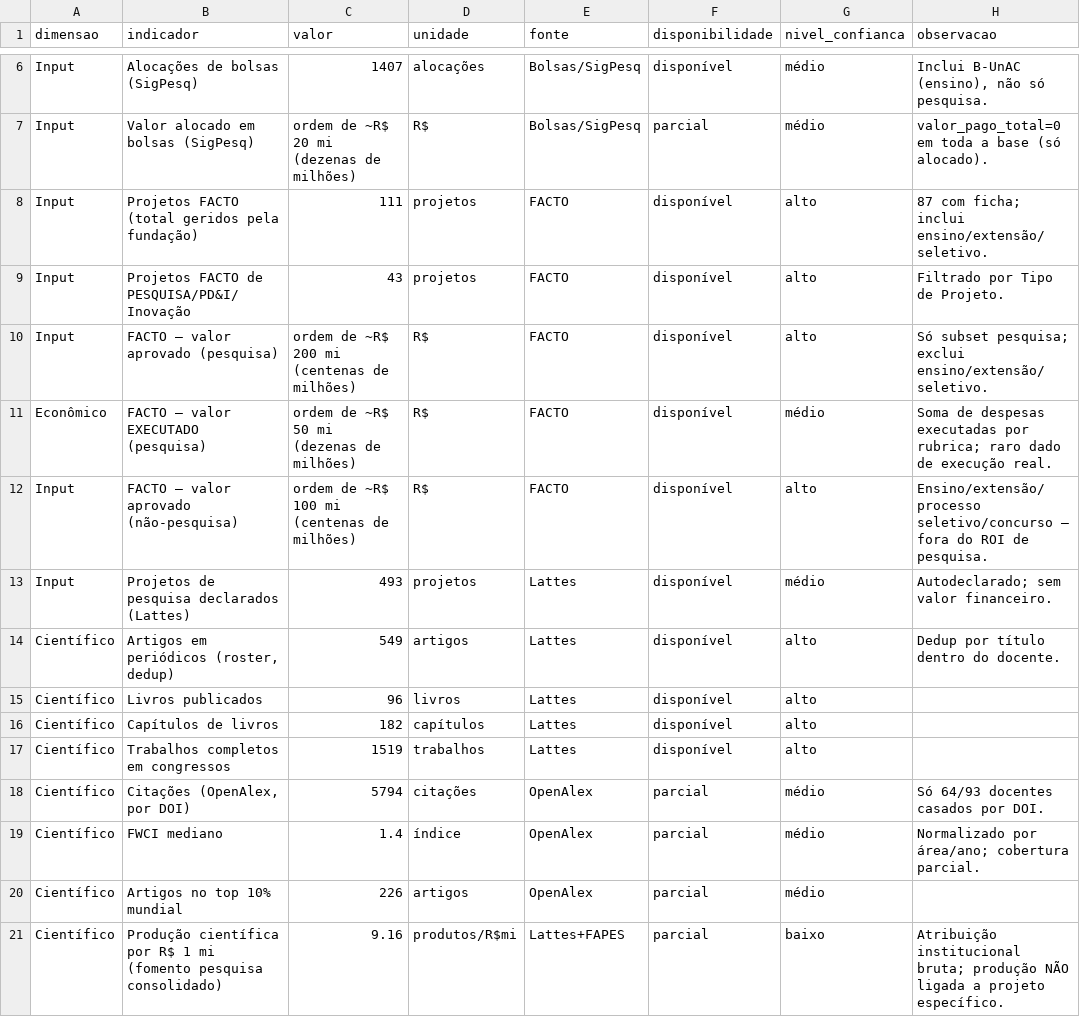
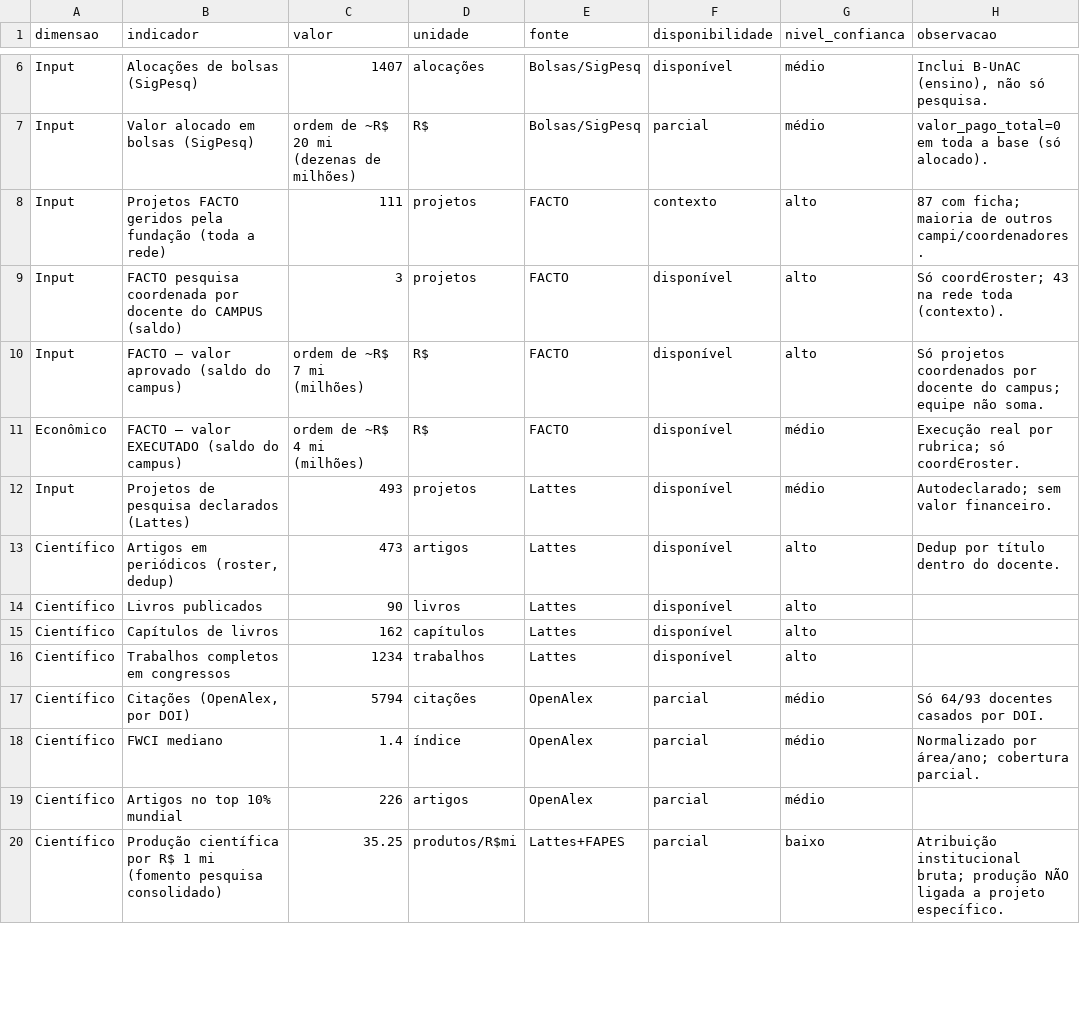
Before and after one commit to ifesserra-lab/horizon_etl, a CSV file: output/metricas_roi_pesquisa.csv, drawn as a sheet; only a part is shown, gaps mark what is left out; the diff covers the shown part only.

```diff
--- a/output/metricas_roi_pesquisa.csv
+++ b/output/metricas_roi_pesquisa.csv
@@ -7,12 +7,11 @@ Input,Alocações de bolsas (SigPesq),1407,alocações,Bolsas/SigPesq,disponíve
 Input,Valor alocado em bolsas (SigPesq),ordem de ~R$ 20 mi (dezenas de milhões),R$,Bolsas/SigPesq,parcial,médio,valor_pago_total=0 em toda a base (só alocado).
-Input,Projetos FACTO (total geridos pela fundação),111,projetos,FACTO,disponível,alto,87 com ficha; inclui ensino/extensão/seletivo.
-Input,Projetos FACTO de PESQUISA/PD&I/Inovação,43,projetos,FACTO,disponível,alto,Filtrado por Tipo de Projeto.
-Input,FACTO — valor aprovado (pesquisa),ordem de ~R$ 200 mi (centenas de milhões),R$,FACTO,disponível,alto,Só subset pesquisa; exclui ensino/extensão/seletivo.
-Econômico,FACTO — valor EXECUTADO (pesquisa),ordem de ~R$ 50 mi (dezenas de milhões),R$,FACTO,disponível,médio,Soma de despesas executadas por rubrica; raro dado de execução real.
-Input,FACTO — valor aprovado (não-pesquisa),ordem de ~R$ 100 mi (centenas de milhões),R$,FACTO,disponível,alto,Ensino/extensão/processo seletivo/concurso — fora do ROI de pesquisa.
+Input,Projetos FACTO geridos pela fundação (toda a rede),111,projetos,FACTO,contexto,alto,87 com ficha; maioria de outros campi/coordenadores.
+Input,FACTO pesquisa coordenada por docente do CAMPUS (saldo),3,projetos,FACTO,disponível,alto,Só coord∈roster; 43 na rede toda (contexto).
+Input,FACTO — valor aprovado (saldo do campus),ordem de ~R$ 7 mi (milhões),R$,FACTO,disponível,alto,Só projetos coordenados por docente do campus; equipe não soma.
+Econômico,FACTO — valor EXECUTADO (saldo do campus),ordem de ~R$ 4 mi (milhões),R$,FACTO,disponível,médio,Execução real por rubrica; só coord∈roster.
 Input,Projetos de pesquisa declarados (Lattes),493,projetos,Lattes,disponível,médio,Autodeclarado; sem valor financeiro.
-Científico,"Artigos em periódicos (roster, dedup)",549,artigos,Lattes,disponível,alto,Dedup por título dentro do docente.
-Científico,Livros publicados,96,livros,Lattes,disponível,alto,
-Científico,Capítulos de livros,182,capítulos,Lattes,disponível,alto,
-Científico,Trabalhos completos em congressos,1519,trabalhos,Lattes,disponível,alto,
+Científico,"Artigos em periódicos (roster, dedup)",473,artigos,Lattes,disponível,alto,Dedup por título dentro do docente.
+Científico,Livros publicados,90,livros,Lattes,disponível,alto,
+Científico,Capítulos de livros,162,capítulos,Lattes,disponível,alto,
+Científico,Trabalhos completos em congressos,1234,trabalhos,Lattes,disponível,alto,
 Científico,"Citações (OpenAlex, por DOI)",5794,citações,OpenAlex,parcial,médio,Só 64/93 docentes casados por DOI.
@@ -20,2 +19,2 @@ Científico,FWCI mediano,1.4,índice,OpenAlex,parcial,médio,Normalizado por ár
 Científico,Artigos no top 10% mundial,226,artigos,OpenAlex,parcial,médio,
-Científico,Produção científica por R$ 1 mi (fomento pesquisa consolidado),9.16,produtos/R$mi,Lattes+FAPES,parcial,baixo,Atribuição institucional bruta; produção NÃO ligada a projeto específico.
+Científico,Produção científica por R$ 1 mi (fomento pesquisa consolidado),35.25,produtos/R$mi,Lattes+FAPES,parcial,baixo,Atribuição institucional bruta; produção NÃO ligada a projeto específico.
```
Also changed, not shown: 7 edited cells elsewhere in this file, output/facto_projetos.csv, output/janelas_temporais.csv, 9 other files.
